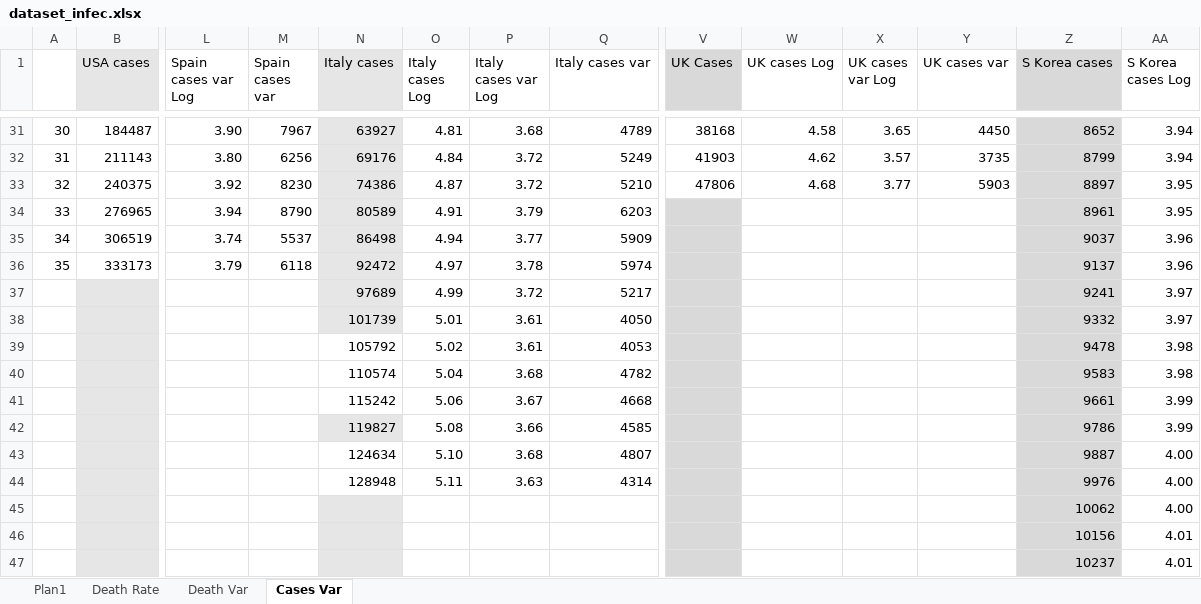
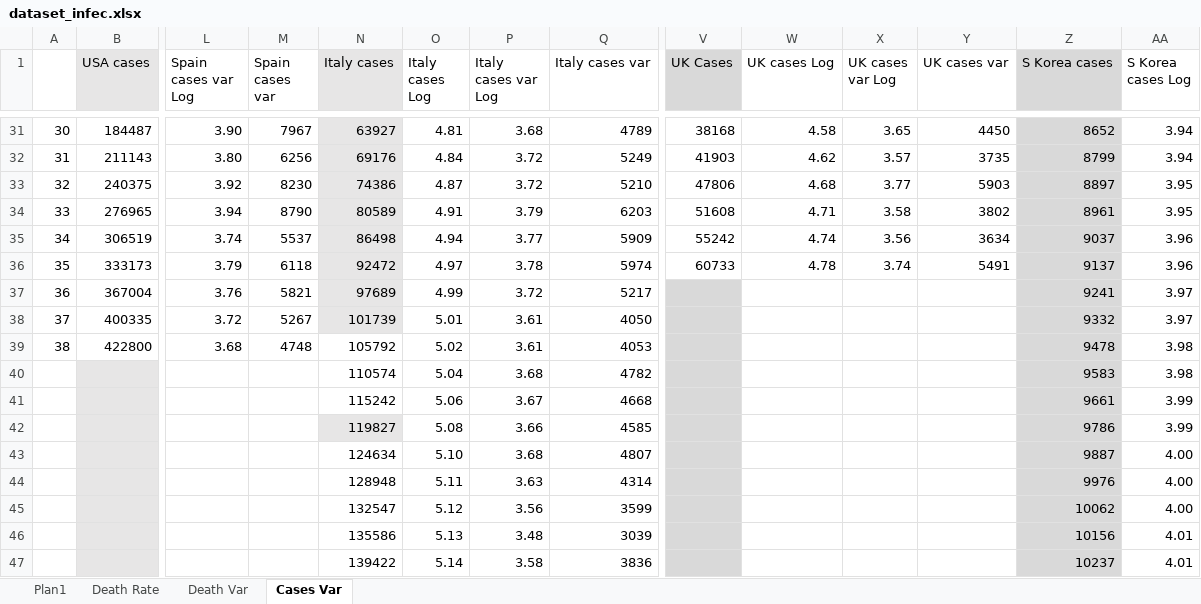
Before and after one commit to octavio-santiago/Covid19_data, an Excel workbook: dataset/dataset_infec.xlsx, sheet Cases Var, drawn as a sheet; only a part is shown, gaps mark what is left out; values as stored, in another font and other column widths than the file's, no borders; charts and pictures not drawn; removed rows and columns are numbered as before the commit, all else as after; rows hold the shown columns only; the diff covers the shown part only; the diff names each change by its address in the sheet, - before the commit and + after, or states it on an @@ line.

```diff
--- a/dataset/dataset_infec.xlsx (sheet Cases Var)
+++ b/dataset/dataset_infec.xlsx (sheet Cases Var)
-V34 (UK Cases): (empty)
+V34 (UK Cases): 51608
-V34:V36 fill: #D9D9D9
+V34:V36 fill: none
-W34 (UK cases Log): (empty)
+W34 (UK cases Log): 4.71
-X34 (UK cases var Log): (empty)
+X34 (UK cases var Log): 3.58
-Y34 (UK cases var): (empty)
+Y34 (UK cases var): 3802
-V35 (UK Cases): (empty)
+V35 (UK Cases): 55242
-W35 (UK cases Log): (empty)
+W35 (UK cases Log): 4.74
-X35 (UK cases var Log): (empty)
+X35 (UK cases var Log): 3.56
-Y35 (UK cases var): (empty)
+Y35 (UK cases var): 3634
-V36 (UK Cases): (empty)
+V36 (UK Cases): 60733
-W36 (UK cases Log): (empty)
+W36 (UK cases Log): 4.78
-X36 (UK cases var Log): (empty)
+X36 (UK cases var Log): 3.74
-Y36 (UK cases var): (empty)
+Y36 (UK cases var): 5491
-row 37:  |  |  |  | 97689 | 4.99 | 3.72 | 5217 |  |  |  |  | 9241 | 3.97
-row 38:  |  |  |  | 101739 | 5.01 | 3.61 | 4050 |  |  |  |  | 9332 | 3.97
-row 39:  |  |  |  | 105792 | 5.02 | 3.61 | 4053 |  |  |  |  | 9478 | 3.98
+row 37: 36 | 367004 | 3.76 | 5821 | 97689 | 4.99 | 3.72 | 5217 |  |  |  |  | 9241 | 3.97
+row 38: 37 | 400335 | 3.72 | 5267 | 101739 | 5.01 | 3.61 | 4050 |  |  |  |  | 9332 | 3.97
+row 39: 38 | 422800 | 3.68 | 4748 | 105792 | 5.02 | 3.61 | 4053 |  |  |  |  | 9478 | 3.98
-N45 (Italy cases): (empty)
+N45 (Italy cases): 132547
-N45:N47 fill: #E7E6E6
+N45:N47 fill: none
-O45 (Italy cases Log): (empty)
+O45 (Italy cases Log): 5.12
-P45 (Italy cases var Log): (empty)
+P45 (Italy cases var Log): 3.56
-Q45 (Italy cases var): (empty)
+Q45 (Italy cases var): 3599
-N46 (Italy cases): (empty)
+N46 (Italy cases): 135586
-O46 (Italy cases Log): (empty)
+O46 (Italy cases Log): 5.13
-P46 (Italy cases var Log): (empty)
+P46 (Italy cases var Log): 3.48
-Q46 (Italy cases var): (empty)
+Q46 (Italy cases var): 3039
-N47 (Italy cases): (empty)
+N47 (Italy cases): 139422
-O47 (Italy cases Log): (empty)
+O47 (Italy cases Log): 5.14
-P47 (Italy cases var Log): (empty)
+P47 (Italy cases var Log): 3.58
-Q47 (Italy cases var): (empty)
+Q47 (Italy cases var): 3836
```
Also changed, not shown: 4 edited cells and cell formats elsewhere in this sheet, sheet Plan1, sheet Death Var, sheet Death Rate, formulas that keep their value, charts or pictures, dataset/covid_citites_brazil.xlsx, dataset/world_cases.xlsx, 3 other files.
